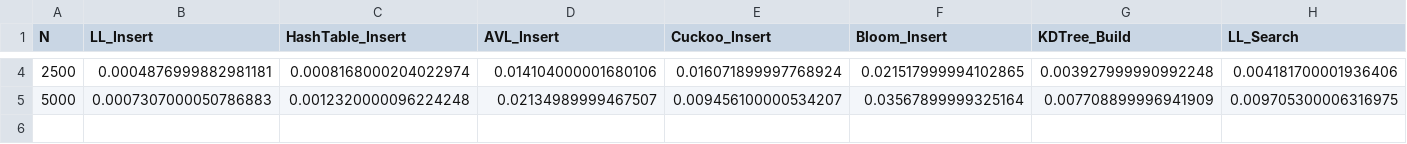
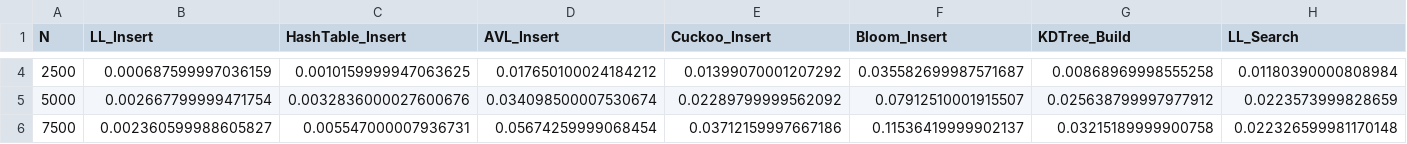
Before and after one commit to Magalaiers/TrabalhoEstrutura, a CSV file: resultados/dados_escalabilidade_TODOS.csv, drawn as a sheet; only a part is shown, gaps mark what is left out; rows hold the shown columns only; the diff covers the shown part only; the diff names each change by its address in the sheet, - before the commit and + after, or states it on an @@ line.

```diff
--- a/resultados/dados_escalabilidade_TODOS.csv
+++ b/resultados/dados_escalabilidade_TODOS.csv
-B4 (LL_Insert): 0.0004876999882981181
+B4 (LL_Insert): 0.000687599997036159
-C4 (HashTable_Insert): 0.0008168000204022974
+C4 (HashTable_Insert): 0.0010159999947063625
-D4 (AVL_Insert): 0.014104000001680106
+D4 (AVL_Insert): 0.017650100024184212
-E4 (Cuckoo_Insert): 0.016071899997768924
+E4 (Cuckoo_Insert): 0.01399070001207292
-F4 (Bloom_Insert): 0.021517999994102865
+F4 (Bloom_Insert): 0.035582699987571687
-G4 (KDTree_Build): 0.003927999990992248
+G4 (KDTree_Build): 0.00868969998555258
-H4 (LL_Search): 0.004181700001936406
+H4 (LL_Search): 0.01180390000808984
-B5 (LL_Insert): 0.0007307000050786883
+B5 (LL_Insert): 0.002667799999471754
-C5 (HashTable_Insert): 0.0012320000096224248
+C5 (HashTable_Insert): 0.0032836000027600676
-D5 (AVL_Insert): 0.02134989999467507
+D5 (AVL_Insert): 0.034098500007530674
-E5 (Cuckoo_Insert): 0.009456100000534207
+E5 (Cuckoo_Insert): 0.02289799999562092
-F5 (Bloom_Insert): 0.03567899999325164
+F5 (Bloom_Insert): 0.07912510001915507
-G5 (KDTree_Build): 0.007708899996941909
+G5 (KDTree_Build): 0.025638799997977912
-H5 (LL_Search): 0.009705300006316975
+H5 (LL_Search): 0.0223573999828659
+row 6: 7500 | 0.002360599988605827 | 0.005547000007936731 | 0.05674259999068454 | 0.03712159997667186 | 0.11536419999902137 | 0.03215189999900758 | 0.022326599981170148
```
Also changed, not shown: 34 edited cells elsewhere in this file, 8 other files.
